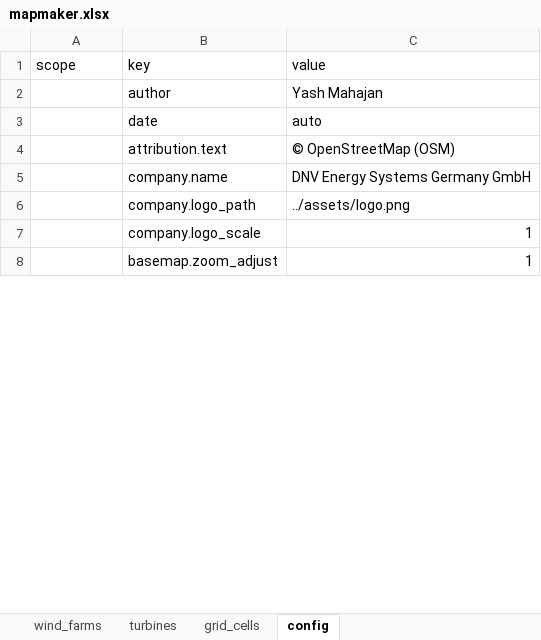
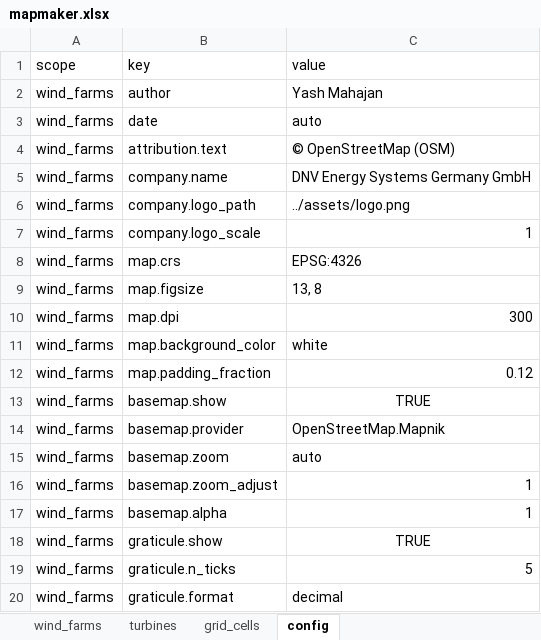
Before and after one commit to yashm-1910/mapmaker, an Excel workbook: data/mapmaker.xlsx, sheet config, drawn as a sheet; only a part is shown; values as stored, in another font and other column widths than the file's, no borders; addresses are those after the commit; the diff covers the shown part only; the diff names each change by its address in the sheet, - before the commit and + after, or states it on an @@ line.

Commit message:
enhance graticule configuration and UTM zone handling; add independent tick density for axes

```diff
--- a/data/mapmaker.xlsx (sheet config)
+++ b/data/mapmaker.xlsx (sheet config)
-A2:A7 (scope): (empty)
+A2:A7 (scope): wind_farms
+row 8: wind_farms | map.crs | EPSG:4326
+row 9: wind_farms | map.figsize | 13, 8
+row 10: wind_farms | map.dpi | 300
+row 11: wind_farms | map.background_color | white
+row 12: wind_farms | map.padding_fraction | 0.12
+row 13: wind_farms | basemap.show | TRUE
+row 14: wind_farms | basemap.provider | OpenStreetMap.Mapnik
+row 15: wind_farms | basemap.zoom | auto
-A16 (scope): (empty)
+A16 (scope): wind_farms
+row 17: wind_farms | basemap.alpha | 1
+row 18: wind_farms | graticule.show | TRUE
+row 19: wind_farms | graticule.n_ticks | 5
+row 20: wind_farms | graticule.format | decimal
```
Also changed, not shown: 112 added rows, 8 moved rows, 4 edited cells and cell formats elsewhere in this sheet, 4 other files.
